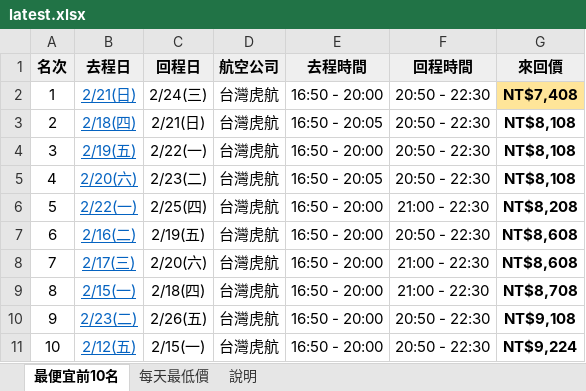
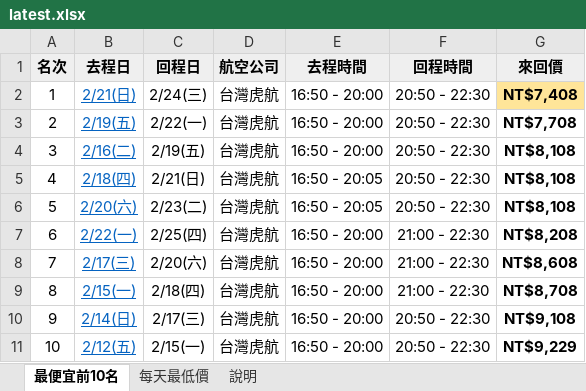
Before and after one commit to smostrad-creator/deal-watch, an Excel workbook: docs/results/latest.xlsx, sheet 最便宜前10名, drawn as a sheet; values as stored, in another font and other column widths than the file's, no borders; removed rows and columns are numbered as before the commit, all else as after; the diff names each change by its address in the sheet, - before the commit and + after, or states it on an @@ line.

```diff
--- a/docs/results/latest.xlsx (sheet 最便宜前10名)
+++ b/docs/results/latest.xlsx (sheet 最便宜前10名)
+row 3: 2 | 2/19(五) | 2/22(一) | 台灣虎航 | 16:50 - 20:00 | 20:50 - 22:30 | NT$7,708
+row 4: 3 | 2/16(二) | 2/19(五) | 台灣虎航 | 16:50 - 20:00 | 20:50 - 22:30 | NT$8,108
@@ column A (名次) renumbered between rows 5 and 7 @@
-row 4: 3 | 2/19(五) | 2/22(一) | 台灣虎航 | 16:50 - 20:00 | 20:50 - 22:30 | NT$8,108
-row 7: 6 | 2/16(二) | 2/19(五) | 台灣虎航 | 16:50 - 20:00 | 20:50 - 22:30 | NT$8,608
-B10 (去程日): 2/23(二)
+B10 (去程日): 2/14(日)
-C10 (回程日): 2/26(五)
+C10 (回程日): 2/17(三)
-G11 (來回價): NT$9,224
+G11 (來回價): NT$9,229
```
Also changed, not shown: sheet 每天最低價, sheet 說明, 1 other file.
